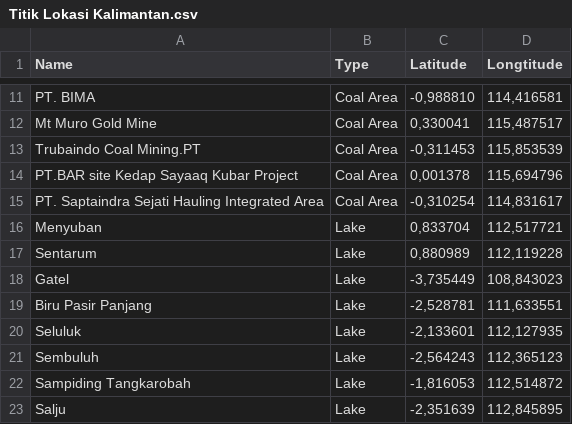
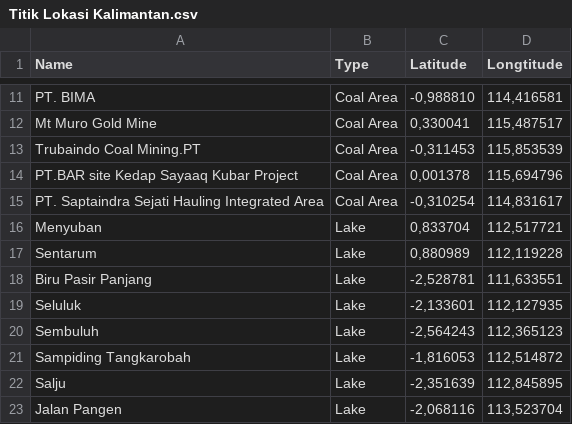
Before and after one commit to putrimegi/VegetationChangesApp, a CSV file: Titik Lokasi Kalimantan.csv, drawn as a sheet; only a part is shown, gaps mark what is left out; the shorter side is filled out with more unchanged rows.

Commit message:
Update Titik Lokasi Kalimantan.csv

```diff
--- a/Titik Lokasi Kalimantan.csv
+++ b/Titik Lokasi Kalimantan.csv
@@ -17,3 +17,2 @@ Menyuban,Lake,"0,833704","112,517721"
 Sentarum ,Lake,"0,880989","112,119228"
-Gatel,Lake,"-3,735449","108,843023"
 Biru Pasir Panjang,Lake,"-2,528781","111,633551"
```
